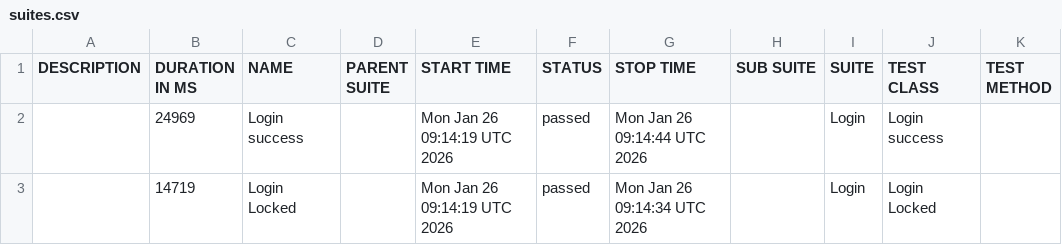
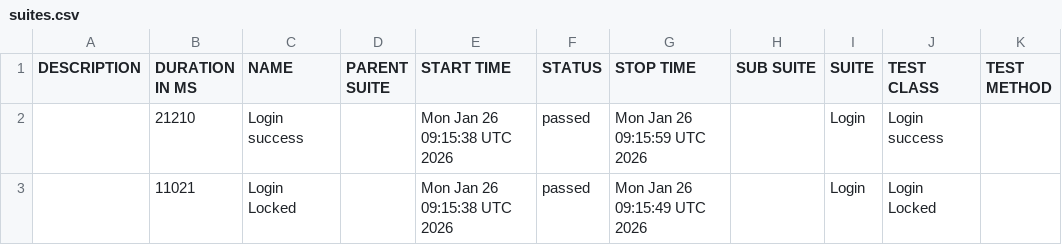
Before and after one commit to Bout-Gabouz-LeMasle/Selenium-Java-Framework, a CSV file: allure-report/data/suites.csv, drawn as a sheet.

```diff
--- a/allure-report/data/suites.csv
+++ b/allure-report/data/suites.csv
@@ -1,3 +1,3 @@
 "DESCRIPTION","DURATION IN MS","NAME","PARENT SUITE","START TIME","STATUS","STOP TIME","SUB SUITE","SUITE","TEST CLASS","TEST METHOD"
-"","24969","Login success","","Mon Jan 26 09:14:19 UTC 2026","passed","Mon Jan 26 09:14:44 UTC 2026","","Login","Login success",""
-"","14719","Login Locked","","Mon Jan 26 09:14:19 UTC 2026","passed","Mon Jan 26 09:14:34 UTC 2026","","Login","Login Locked",""
+"","21210","Login success","","Mon Jan 26 09:15:38 UTC 2026","passed","Mon Jan 26 09:15:59 UTC 2026","","Login","Login success",""
+"","11021","Login Locked","","Mon Jan 26 09:15:38 UTC 2026","passed","Mon Jan 26 09:15:49 UTC 2026","","Login","Login Locked",""
```
Also changed, not shown: 48 other files.
